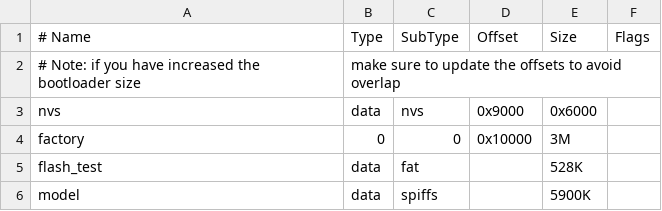
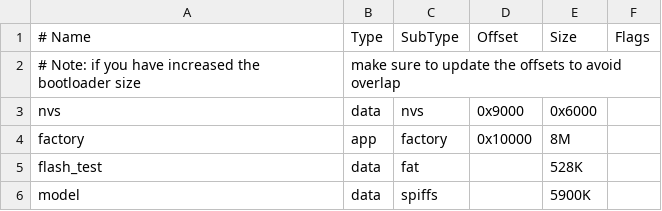
Before and after one commit to hgddingjun/esp32_projects, a CSV file: ESP32_S3_Touch_LCD_1p85/partitions.csv, drawn as a sheet; the diff names each change by its address in the sheet, - before the commit and + after, or states it on an @@ line.

```diff
--- a/ESP32_S3_Touch_LCD_1p85/partitions.csv
+++ b/ESP32_S3_Touch_LCD_1p85/partitions.csv
-B4 (Type): 0
+B4 (Type): app
-C4 (SubType): 0
+C4 (SubType): factory
-E4 (Size): 3M
+E4 (Size): 8M
```
Also changed, not shown: 13 other files.
